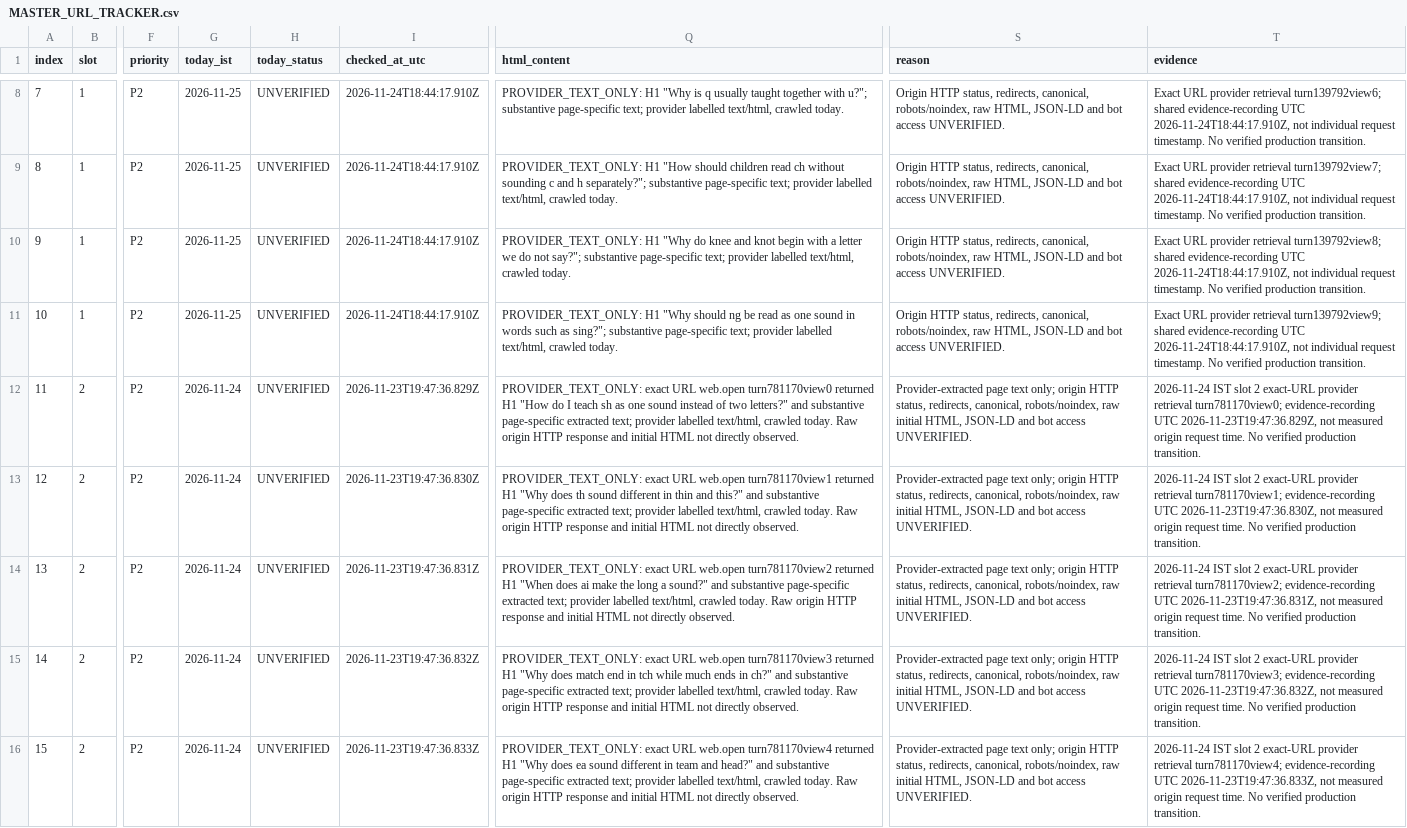
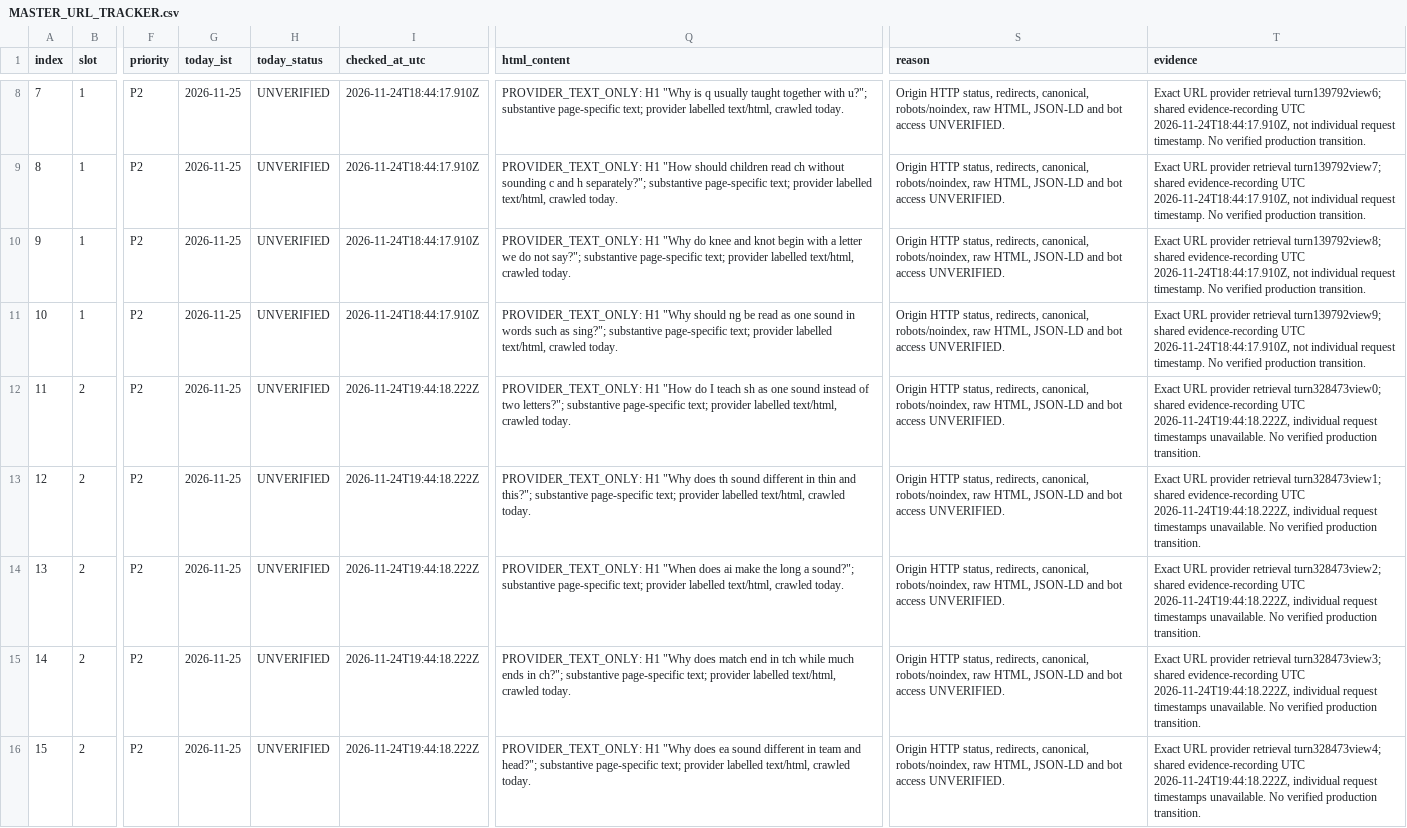
Before and after one commit to tinystepselearning-surya/tinysteps-react-v1, a CSV file: docs/seo/rolling-public-health/MASTER_URL_TRACKER.csv, drawn as a sheet; only a part is shown, gaps mark what is left out; the diff covers the shown part only; the diff names each change by its address in the sheet, - before the commit and + after, or states it on an @@ line.

Commit message:
Record Nov 25 slot 2 partial provider observations

```diff
--- a/docs/seo/rolling-public-health/MASTER_URL_TRACKER.csv
+++ b/docs/seo/rolling-public-health/MASTER_URL_TRACKER.csv
-G12:G16 (today_ist): 2026-11-24
+G12:G16 (today_ist): 2026-11-25
-I12 (checked_at_utc): 2026-11-23T19:47:36.829Z
+I12 (checked_at_utc): 2026-11-24T19:44:18.222Z
-Q12 (html_content): PROVIDER_TEXT_ONLY: exact URL web.open turn781170view0 returned H1 "How do I teach sh as one sound instead of two letters?" and substantive page-specific extracted text; provider labelled text/html, crawled today. Raw origin HTTP response and initial HTML not directly observed.
+Q12 (html_content): PROVIDER_TEXT_ONLY: H1 "How do I teach sh as one sound instead of two letters?"; substantive page-specific text; provider labelled text/html, crawled today.
-S12:S16 (reason): Provider-extracted page text only; origin HTTP status, redirects, canonical, robots/noindex, raw initial HTML, JSON-LD…
+S12:S16 (reason): Origin HTTP status, redirects, canonical, robots/noindex, raw HTML, JSON-LD…
-T12 (evidence): 2026-11-24 IST slot 2 exact-URL provider retrieval turn781170view0; evidence-recording UTC 2026-11-23T19:47:36.829Z, not measured origin request time. No verified…
+T12 (evidence): Exact URL provider retrieval turn328473view0; shared evidence-recording UTC 2026-11-24T19:44:18.222Z, individual request timestamps unavailable. No verified…
-I13 (checked_at_utc): 2026-11-23T19:47:36.830Z
+I13 (checked_at_utc): 2026-11-24T19:44:18.222Z
-Q13 (html_content): PROVIDER_TEXT_ONLY: exact URL web.open turn781170view1 returned H1 "Why does th sound different in thin and this?" and substantive page-specific extracted text; provider labelled text/html, crawled today. Raw origin HTTP response and initial HTML not directly observed.
+Q13 (html_content): PROVIDER_TEXT_ONLY: H1 "Why does th sound different in thin and this?"; substantive page-specific text; provider labelled text/html, crawled today.
-T13 (evidence): 2026-11-24 IST slot 2 exact-URL provider retrieval turn781170view1; evidence-recording UTC 2026-11-23T19:47:36.830Z, not measured origin request time. No verified…
+T13 (evidence): Exact URL provider retrieval turn328473view1; shared evidence-recording UTC 2026-11-24T19:44:18.222Z, individual request timestamps unavailable. No verified…
-I14 (checked_at_utc): 2026-11-23T19:47:36.831Z
+I14 (checked_at_utc): 2026-11-24T19:44:18.222Z
-Q14 (html_content): PROVIDER_TEXT_ONLY: exact URL web.open turn781170view2 returned H1 "When does ai make the long a sound?" and substantive page-specific extracted text; provider labelled text/html, crawled today. Raw origin HTTP response and initial HTML not directly observed.
+Q14 (html_content): PROVIDER_TEXT_ONLY: H1 "When does ai make the long a sound?"; substantive page-specific text; provider labelled text/html, crawled today.
-T14 (evidence): 2026-11-24 IST slot 2 exact-URL provider retrieval turn781170view2; evidence-recording UTC 2026-11-23T19:47:36.831Z, not measured origin request time. No verified…
+T14 (evidence): Exact URL provider retrieval turn328473view2; shared evidence-recording UTC 2026-11-24T19:44:18.222Z, individual request timestamps unavailable. No verified…
-I15 (checked_at_utc): 2026-11-23T19:47:36.832Z
+I15 (checked_at_utc): 2026-11-24T19:44:18.222Z
-Q15 (html_content): PROVIDER_TEXT_ONLY: exact URL web.open turn781170view3 returned H1 "Why does match end in tch while much ends in ch?" and substantive page-specific extracted text; provider labelled text/html, crawled today. Raw origin HTTP response and initial HTML not directly observed.
+Q15 (html_content): PROVIDER_TEXT_ONLY: H1 "Why does match end in tch while much ends in ch?"; substantive page-specific text; provider labelled text/html, crawled today.
-T15 (evidence): 2026-11-24 IST slot 2 exact-URL provider retrieval turn781170view3; evidence-recording UTC 2026-11-23T19:47:36.832Z, not measured origin request time. No verified…
+T15 (evidence): Exact URL provider retrieval turn328473view3; shared evidence-recording UTC 2026-11-24T19:44:18.222Z, individual request timestamps unavailable. No verified…
-I16 (checked_at_utc): 2026-11-23T19:47:36.833Z
+I16 (checked_at_utc): 2026-11-24T19:44:18.222Z
-Q16 (html_content): PROVIDER_TEXT_ONLY: exact URL web.open turn781170view4 returned H1 "Why does ea sound different in team and head?" and substantive page-specific extracted text; provider labelled text/html, crawled today. Raw origin HTTP response and initial HTML not directly observed.
+Q16 (html_content): PROVIDER_TEXT_ONLY: H1 "Why does ea sound different in team and head?"; substantive page-specific text; provider labelled text/html, crawled today.
-T16 (evidence): 2026-11-24 IST slot 2 exact-URL provider retrieval turn781170view4; evidence-recording UTC 2026-11-23T19:47:36.833Z, not measured origin request time. No verified…
+T16 (evidence): Exact URL provider retrieval turn328473view4; shared evidence-recording UTC 2026-11-24T19:44:18.222Z, individual request timestamps unavailable. No verified…
```
Also changed, not shown: 25 edited cells elsewhere in this file.
